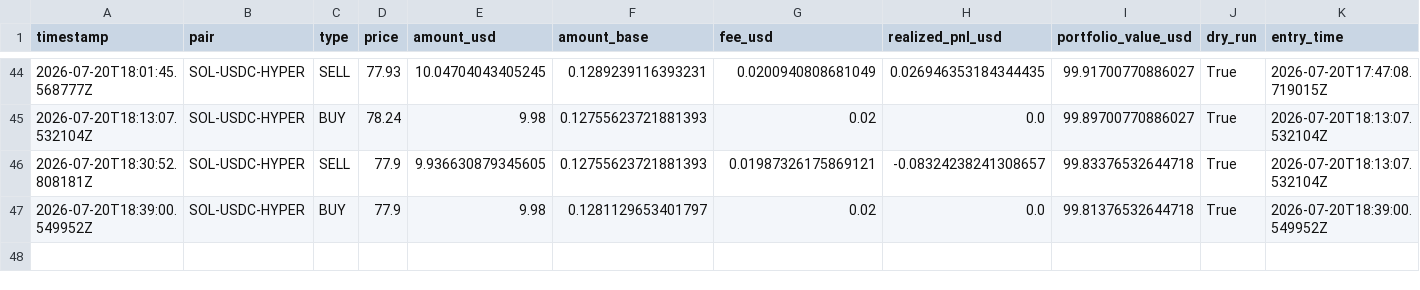
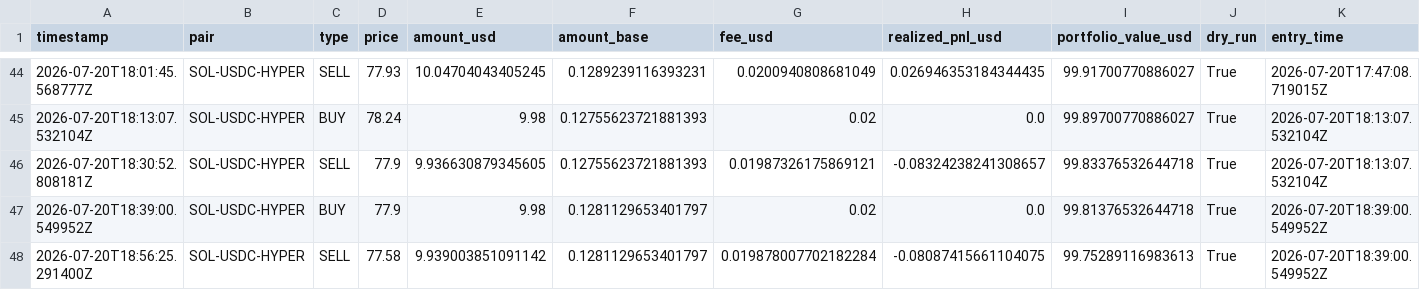
Before and after one commit to unksleer/coinbase-trading-bot, a CSV file: trades.csv, drawn as a sheet; only a part is shown, gaps mark what is left out; the diff names each change by its address in the sheet, - before the commit and + after, or states it on an @@ line.

```diff
--- a/trades.csv
+++ b/trades.csv
+row 48: 2026-07-20T18:56:25.291400Z | SOL-USDC-HYPER | SELL | 77.58 | 9.939003851091142 | 0.1281129653401797 | 0.019878007702182284 | -0.08087415661104075 | 99.75289116983613 | True | 2026-07-20T18:39:00.549952Z
```
Also changed, not shown: completed_trades.csv.
